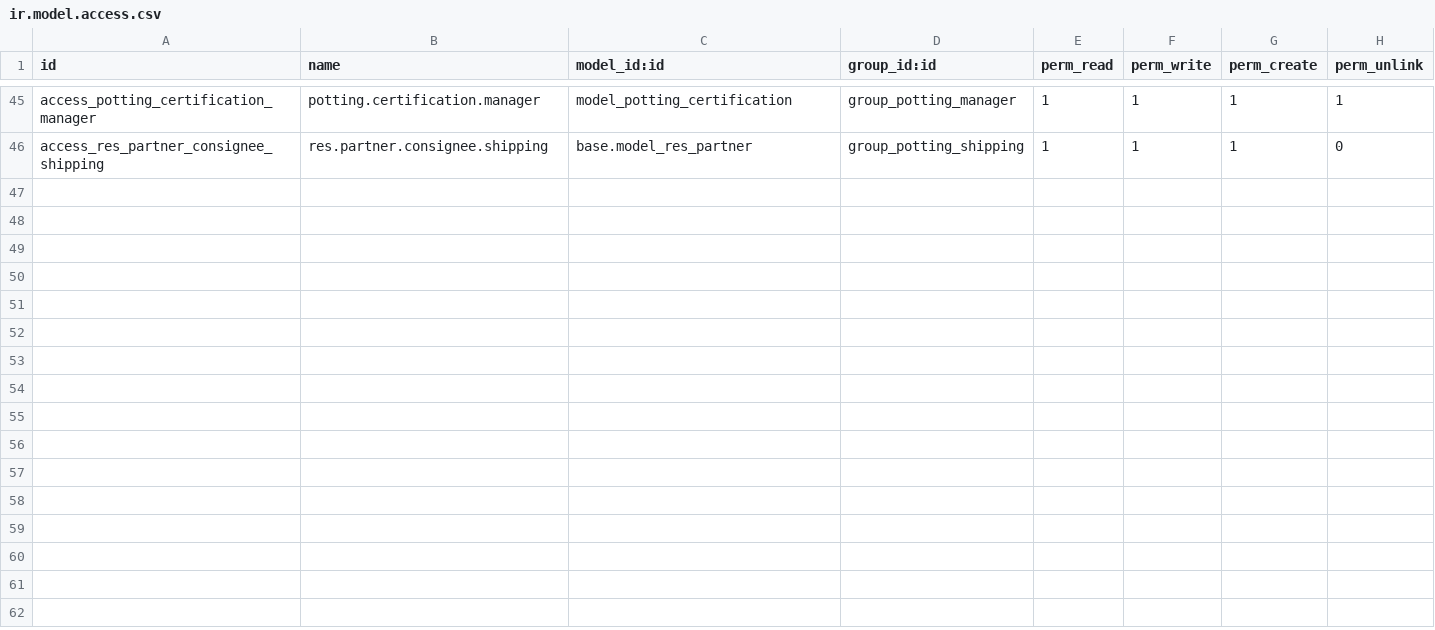
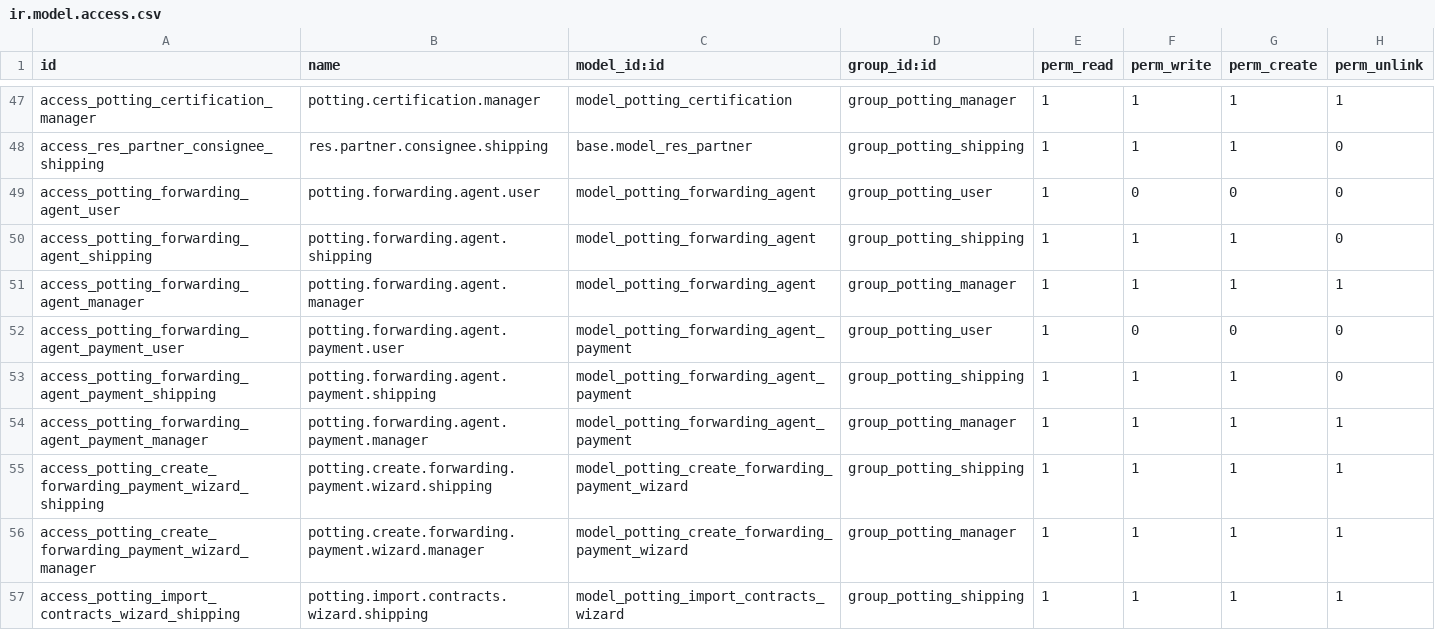
Before and after one commit to Kvola/potting_management, a CSV file: security/ir.model.access.csv, drawn as a sheet; only a part is shown, gaps mark what is left out; the diff covers the shown part only; the diff names each change by its address in the sheet, - before the commit and + after, or states it on an @@ line.

```diff
--- a/security/ir.model.access.csv
+++ b/security/ir.model.access.csv
+row 49: access_potting_forwarding_agent_user | potting.forwarding.agent.user | model_potting_forwarding_agent | group_potting_user | 1 | 0 | 0 | 0
+row 50: access_potting_forwarding_agent_shipping | potting.forwarding.agent.shipping | model_potting_forwarding_agent | group_potting_shipping | 1 | 1 | 1 | 0
+row 51: access_potting_forwarding_agent_manager | potting.forwarding.agent.manager | model_potting_forwarding_agent | group_potting_manager | 1 | 1 | 1 | 1
+row 52: access_potting_forwarding_agent_payment_user | potting.forwarding.agent.payment.user | model_potting_forwarding_agent_payment | group_potting_user | 1 | 0 | 0 | 0
+row 53: access_potting_forwarding_agent_payment_shipping | potting.forwarding.agent.payment.shipping | model_potting_forwarding_agent_payment | group_potting_shipping | 1 | 1 | 1 | 0
+row 54: access_potting_forwarding_agent_payment_manager | potting.forwarding.agent.payment.manager | model_potting_forwarding_agent_payment | group_potting_manager | 1 | 1 | 1 | 1
+row 55: access_potting_create_forwarding_payment_wizard_shipping | potting.create.forwarding.payment.wizard.shipping | model_potting_create_forwarding_payment_wizard | group_potting_shipping | 1 | 1 | 1 | 1
+row 56: access_potting_create_forwarding_payment_wizard_manager | potting.create.forwarding.payment.wizard.manager | model_potting_create_forwarding_payment_wizard | group_potting_manager | 1 | 1 | 1 | 1
+row 57: access_potting_import_contracts_wizard_shipping | potting.import.contracts.wizard.shipping | model_potting_import_contracts_wizard | group_potting_shipping | 1 | 1 | 1 | 1
```
Also changed, not shown: 11 added rows elsewhere in this file, 31 other files.
